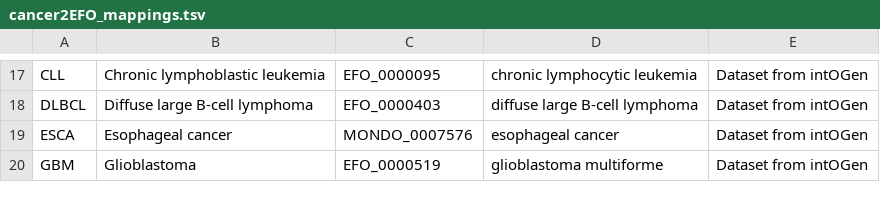
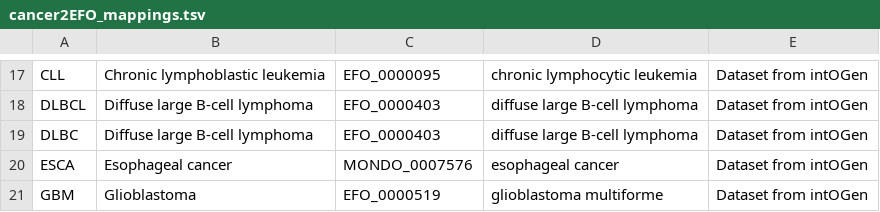
Before and after one commit to opentargets/evidence_datasource_parsers, a TSV file: resources/cancer2EFO_mappings.tsv, drawn as a sheet; only a part is shown, gaps mark what is left out; the diff names each change by its address in the sheet, - before the commit and + after, or states it on an @@ line.

Commit message:
Update disease mapping for SLAPEnrich

```diff
--- a/resources/cancer2EFO_mappings.tsv
+++ b/resources/cancer2EFO_mappings.tsv
+row 19: DLBC | Diffuse large B-cell lymphoma | EFO_0000403 | diffuse large B-cell lymphoma | Dataset from intOGen
```
